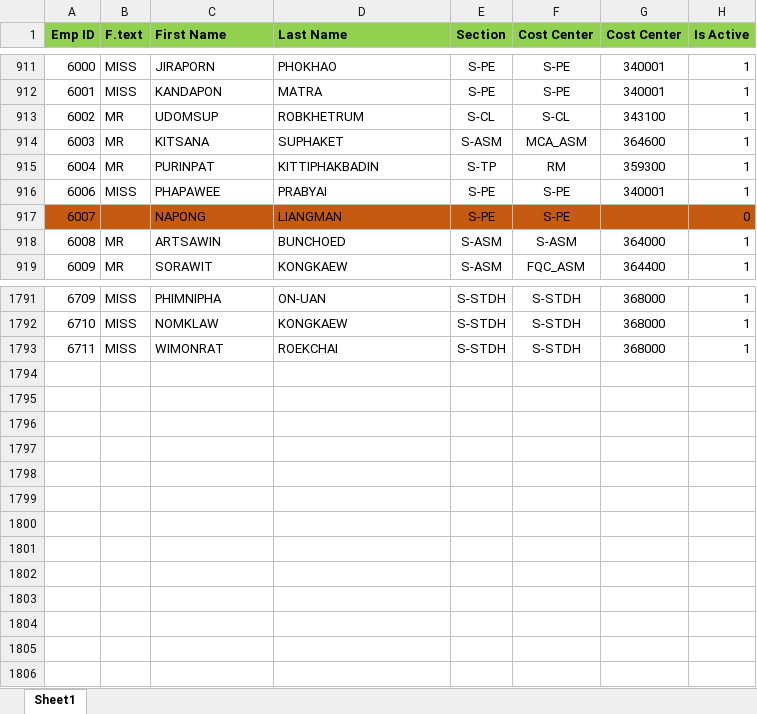
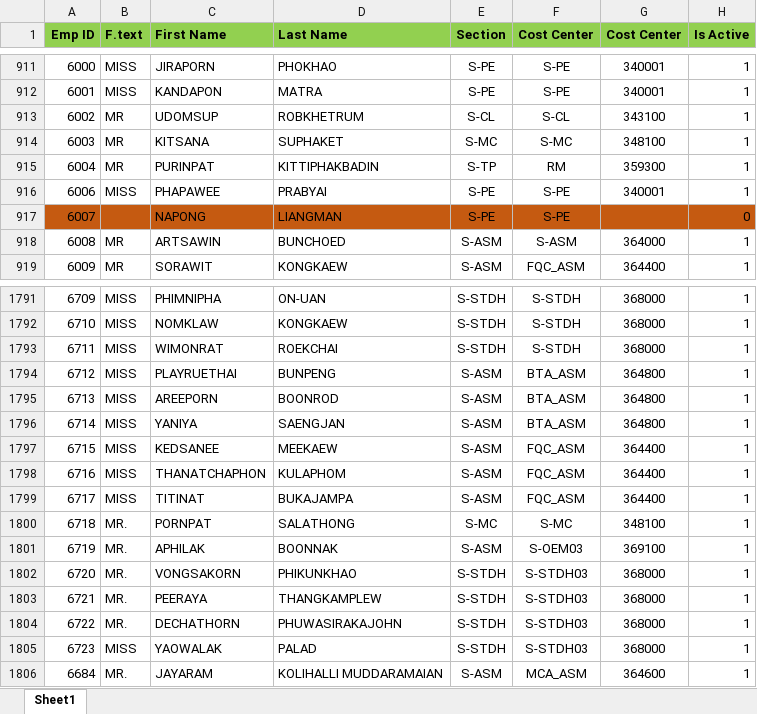
Before and after one commit to pingmpz/sfr, an Excel workbook: media/Employee.xlsx, sheet Sheet1, drawn as a sheet; only a part is shown, gaps mark what is left out; values as stored, in another font and other column widths than the file's, no borders; the diff names each change by its address in the sheet, - before the commit and + after, or states it on an @@ line.

```diff
--- a/media/Employee.xlsx (sheet Sheet1)
+++ b/media/Employee.xlsx (sheet Sheet1)
-E914 (Section): S-ASM
+E914 (Section): S-MC
-F914 (Cost Center): MCA_ASM
+F914 (Cost Center): S-MC
-G914 (Cost Center): 364600
+G914 (Cost Center): 348100
+row 1794: 6712 | MISS | PLAYRUETHAI | BUNPENG | S-ASM | BTA_ASM | 364800 | 1
+row 1795: 6713 | MISS | AREEPORN | BOONROD | S-ASM | BTA_ASM | 364800 | 1
+row 1796: 6714 | MISS | YANIYA | SAENGJAN | S-ASM | BTA_ASM | 364800 | 1
+row 1797: 6715 | MISS | KEDSANEE | MEEKAEW | S-ASM | FQC_ASM | 364400 | 1
+row 1798: 6716 | MISS | THANATCHAPHON | KULAPHOM | S-ASM | FQC_ASM | 364400 | 1
+row 1799: 6717 | MISS | TITINAT | BUKAJAMPA | S-ASM | FQC_ASM | 364400 | 1
+row 1800: 6718 | MR. | PORNPAT | SALATHONG | S-MC | S-MC | 348100 | 1
+row 1801: 6719 | MR. | APHILAK | BOONNAK | S-ASM | S-OEM03 | 369100 | 1
+row 1802: 6720 | MR. | VONGSAKORN | PHIKUNKHAO | S-STDH | S-STDH03 | 368000 | 1
+row 1803: 6721 | MR. | PEERAYA | THANGKAMPLEW | S-STDH | S-STDH03 | 368000 | 1
+row 1804: 6722 | MR. | DECHATHORN | PHUWASIRAKAJOHN | S-STDH | S-STDH03 | 368000 | 1
+row 1805: 6723 | MISS | YAOWALAK | PALAD | S-STDH | S-STDH03 | 368000 | 1
+row 1806: 6684 | MR. | JAYARAM | KOLIHALLI MUDDARAMAIAN | S-ASM | MCA_ASM | 364600 | 1
```
Also changed, not shown: 2 other files.
